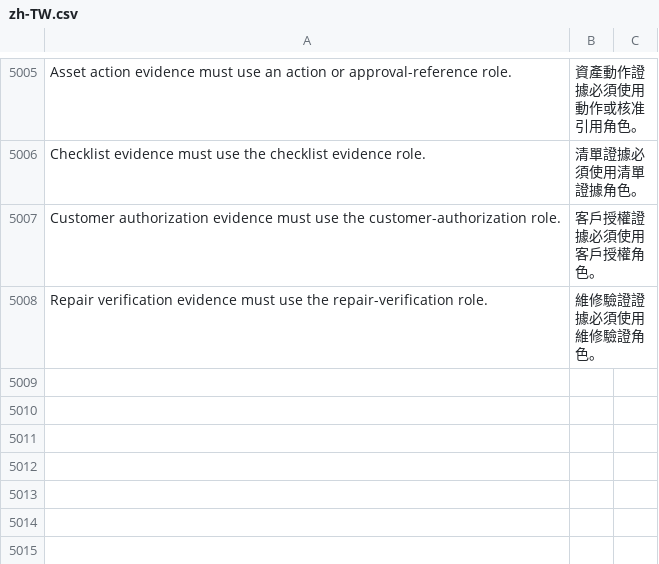
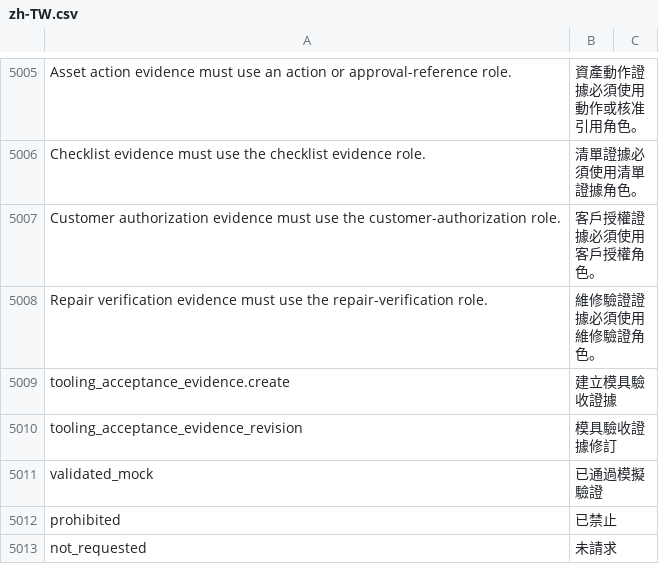
Before and after one commit to kaibowang-hash/jce_npi, a CSV file: apps/npi_core/npi_core/translations/zh-TW.csv, drawn as a sheet; only a part is shown, gaps mark what is left out.

Commit message:
fix(tooling): align p6-06 cumulative metadata gates

```diff
--- a/apps/npi_core/npi_core/translations/zh-TW.csv
+++ b/apps/npi_core/npi_core/translations/zh-TW.csv
@@ -5008 +5008,6 @@ Customer authorization evidence must use the customer-authorization role.,客戶
 Repair verification evidence must use the repair-verification role.,維修驗證證據必須使用維修驗證角色。
+tooling_acceptance_evidence.create,建立模具驗收證據
+tooling_acceptance_evidence_revision,模具驗收證據修訂
+validated_mock,已通過模擬驗證
+prohibited,已禁止
+not_requested,未請求
```
Also changed, not shown: apps/npi_core/npi_core/translations/zh.csv, 2 other files.
